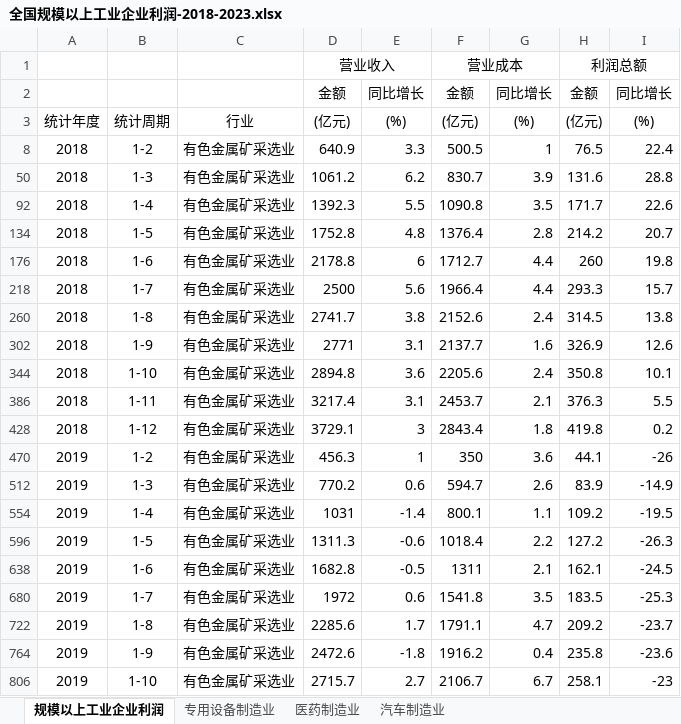
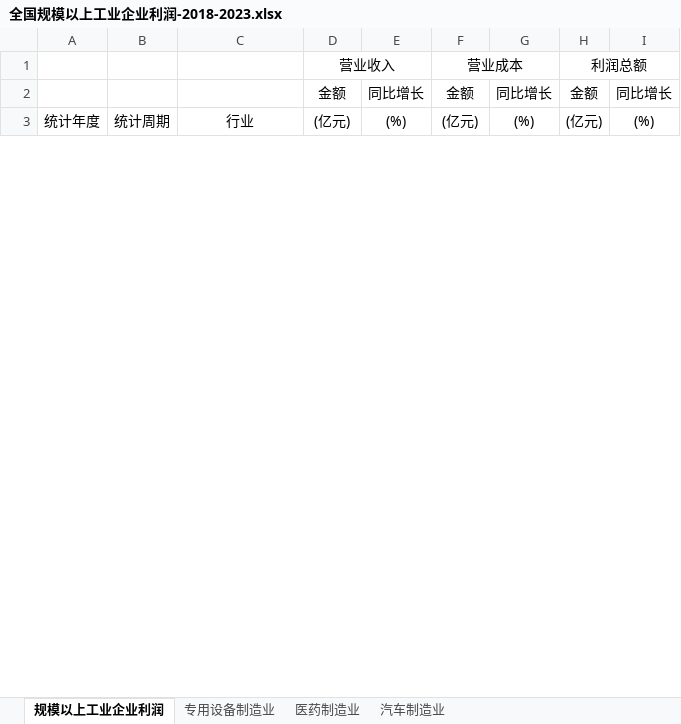
Before and after one commit to chanjarster/licai, an Excel workbook: docs/macro/industry-profit/全国规模以上工业企业利润-2018-2023.xlsx, sheet 规模以上工业企业利润, drawn as a sheet; only a part is shown; values as stored, in another font and other column widths than the file's, no borders; removed rows and columns are numbered as before the commit, all else as after; the diff covers the shown part only; the diff names each change by its address in the sheet, - before the commit and + after, or states it on an @@ line.

```diff
--- a/docs/macro/industry-profit/全国规模以上工业企业利润-2018-2023.xlsx (sheet 规模以上工业企业利润)
+++ b/docs/macro/industry-profit/全国规模以上工业企业利润-2018-2023.xlsx (sheet 规模以上工业企业利润)
@@ row 8 hidden: 2018 | 1-2 | 有色金属矿采选业 | 640.9 | 3.3 | 500.5 | 1 | 76.5 | 22.4 @@
@@ row 50 hidden: 2018 | 1-3 | 有色金属矿采选业 | 1061.2 | 6.2 | 830.7 | 3.9 | 131.6 | 28.8 @@
@@ row 92 hidden: 2018 | 1-4 | 有色金属矿采选业 | 1392.3 | 5.5 | 1090.8 | 3.5 | 171.7 | 22.6 @@
@@ row 134 hidden: 2018 | 1-5 | 有色金属矿采选业 | 1752.8 | 4.8 | 1376.4 | 2.8 | 214.2 | 20.7 @@
@@ row 176 hidden: 2018 | 1-6 | 有色金属矿采选业 | 2178.8 | 6 | 1712.7 | 4.4 | 260 | 19.8 @@
@@ row 218 hidden: 2018 | 1-7 | 有色金属矿采选业 | 2500 | 5.6 | 1966.4 | 4.4 | 293.3 | 15.7 @@
@@ row 260 hidden: 2018 | 1-8 | 有色金属矿采选业 | 2741.7 | 3.8 | 2152.6 | 2.4 | 314.5 | 13.8 @@
@@ row 302 hidden: 2018 | 1-9 | 有色金属矿采选业 | 2771 | 3.1 | 2137.7 | 1.6 | 326.9 | 12.6 @@
@@ row 344 hidden: 2018 | 1-10 | 有色金属矿采选业 | 2894.8 | 3.6 | 2205.6 | 2.4 | 350.8 | 10.1 @@
@@ row 386 hidden: 2018 | 1-11 | 有色金属矿采选业 | 3217.4 | 3.1 | 2453.7 | 2.1 | 376.3 | 5.5 @@
@@ row 428 hidden: 2018 | 1-12 | 有色金属矿采选业 | 3729.1 | 3 | 2843.4 | 1.8 | 419.8 | 0.2 @@
@@ row 470 hidden: 2019 | 1-2 | 有色金属矿采选业 | 456.3 | 1 | 350 | 3.6 | 44.1 | -26 @@
@@ row 512 hidden: 2019 | 1-3 | 有色金属矿采选业 | 770.2 | 0.6 | 594.7 | 2.6 | 83.9 | -14.9 @@
@@ row 554 hidden: 2019 | 1-4 | 有色金属矿采选业 | 1031 | -1.4 | 800.1 | 1.1 | 109.2 | -19.5 @@
@@ row 596 hidden: 2019 | 1-5 | 有色金属矿采选业 | 1311.3 | -0.6 | 1018.4 | 2.2 | 127.2 | -26.3 @@
@@ row 638 hidden: 2019 | 1-6 | 有色金属矿采选业 | 1682.8 | -0.5 | 1311 | 2.1 | 162.1 | -24.5 @@
@@ row 680 hidden: 2019 | 1-7 | 有色金属矿采选业 | 1972 | 0.6 | 1541.8 | 3.5 | 183.5 | -25.3 @@
@@ row 722 hidden: 2019 | 1-8 | 有色金属矿采选业 | 2285.6 | 1.7 | 1791.1 | 4.7 | 209.2 | -23.7 @@
@@ row 764 hidden: 2019 | 1-9 | 有色金属矿采选业 | 2472.6 | -1.8 | 1916.2 | 0.4 | 235.8 | -23.6 @@
@@ row 806 hidden: 2019 | 1-10 | 有色金属矿采选业 | 2715.7 | 2.7 | 2106.7 | 6.7 | 258.1 | -23 @@
```
Also changed, not shown: 1 added row and 100 hidden or unhidden rows elsewhere in this sheet, sheet 有色金属矿采选业, sheet 黑色金属矿采选业, sheet 专用设备制造业, sheet 医药制造业, sheet 黑色金属冶炼和压延加工业, sheet 汽车制造业, 1 more sheet, hidden cells, charts or pictures, docs/macro/base-infras-invest/全国基础设施投资-2018-2023.xlsx, docs/macro/real-estate/全国房地产投资-2018-2023.xlsx, 17 other files.
